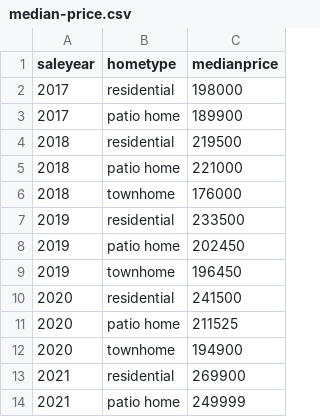
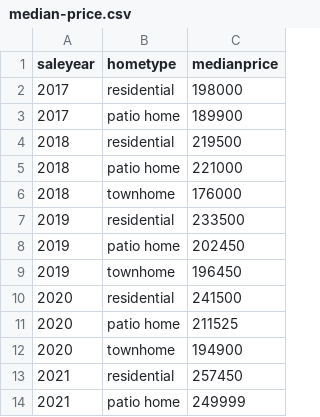
Before and after one commit to robhanssen/glenlake-homesales-old, a CSV file: data/median-price.csv, drawn as a sheet.

```diff
--- a/data/median-price.csv
+++ b/data/median-price.csv
@@ -12,3 +12,3 @@ saleyear,hometype,medianprice
 2020,townhome,194900
-2021,residential,269900
+2021,residential,257450
 2021,patio home,249999
```
Also changed, not shown: data/homesales_processeddata.csv, data/listing-overview-by-year.csv, 15 other files.
